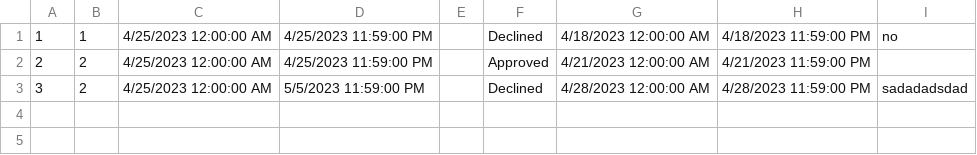
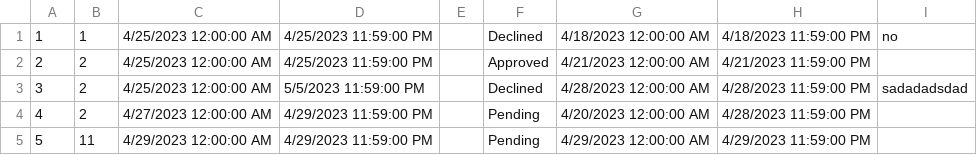
Before and after one commit to anjalovric/Tim1, a CSV file: InitialProject/Resources/Data/reschedulingAccommodationRequests.csv, drawn as a sheet.

```diff
--- a/InitialProject/Resources/Data/reschedulingAccommodationRequests.csv
+++ b/InitialProject/Resources/Data/reschedulingAccommodationRequests.csv
@@ -3 +3,3 @@
 3|2|4/25/2023 12:00:00 AM|5/5/2023 11:59:00 PM||Declined|4/28/2023 12:00:00 AM|4/28/2023 11:59:00 PM|sadadadsdad
+4|2|4/27/2023 12:00:00 AM|4/29/2023 11:59:00 PM||Pending|4/20/2023 12:00:00 AM|4/28/2023 11:59:00 PM|
+5|11|4/29/2023 12:00:00 AM|4/29/2023 11:59:00 PM||Pending|4/29/2023 12:00:00 AM|4/29/2023 11:59:00 PM|
```
Also changed, not shown: InitialProject/Resources/Data/accommodationReservations.csv, 19 other files.
